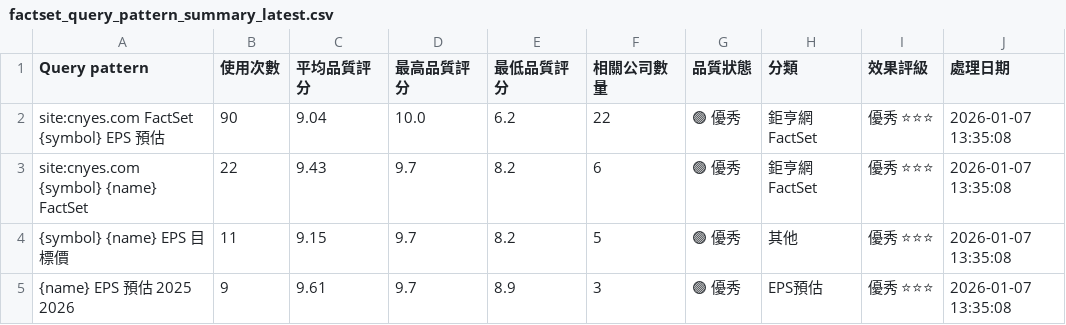
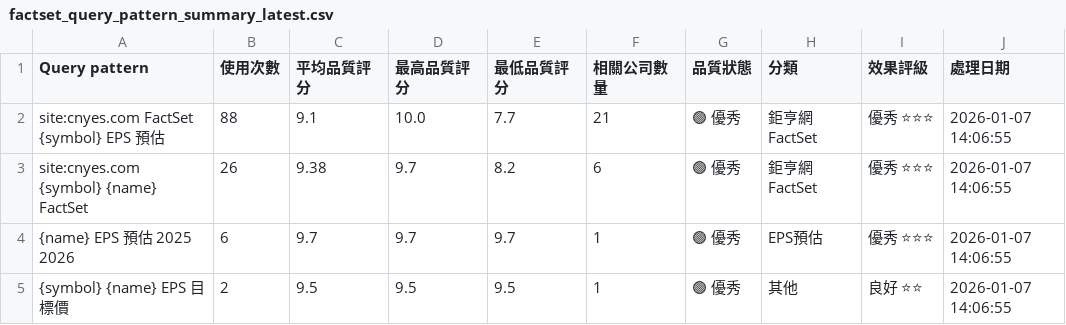
Before and after one commit to wenchiehlee/GoogleSearch, a CSV file: data/reports/factset_query_pattern_summary_latest.csv, drawn as a sheet.

```diff
--- a/data/reports/factset_query_pattern_summary_latest.csv
+++ b/data/reports/factset_query_pattern_summary_latest.csv
@@ -1,5 +1,5 @@
 Query pattern,使用次數,平均品質評分,最高品質評分,最低品質評分,相關公司數量,品質狀態,分類,效果評級,處理日期
-site:cnyes.com FactSet {symbol} EPS 預估,90,9.04,10.0,6.2,22,🟢 優秀,鉅亨網FactSet,優秀 ⭐⭐⭐,2026-01-07 13:35:08
-site:cnyes.com {symbol} {name} FactSet,22,9.43,9.7,8.2,6,🟢 優秀,鉅亨網FactSet,優秀 ⭐⭐⭐,2026-01-07 13:35:08
-{symbol} {name} EPS 目標價,11,9.15,9.7,8.2,5,🟢 優秀,其他,優秀 ⭐⭐⭐,2026-01-07 13:35:08
-{name} EPS 預估 2025 2026,9,9.61,9.7,8.9,3,🟢 優秀,EPS預估,優秀 ⭐⭐⭐,2026-01-07 13:35:08
+site:cnyes.com FactSet {symbol} EPS 預估,88,9.1,10.0,7.7,21,🟢 優秀,鉅亨網FactSet,優秀 ⭐⭐⭐,2026-01-07 14:06:55
+site:cnyes.com {symbol} {name} FactSet,26,9.38,9.7,8.2,6,🟢 優秀,鉅亨網FactSet,優秀 ⭐⭐⭐,2026-01-07 14:06:55
+{name} EPS 預估 2025 2026,6,9.7,9.7,9.7,1,🟢 優秀,EPS預估,優秀 ⭐⭐⭐,2026-01-07 14:06:55
+{symbol} {name} EPS 目標價,2,9.5,9.5,9.5,1,🟢 優秀,其他,良好 ⭐⭐,2026-01-07 14:06:55
```
Also changed, not shown: 1 other file.
